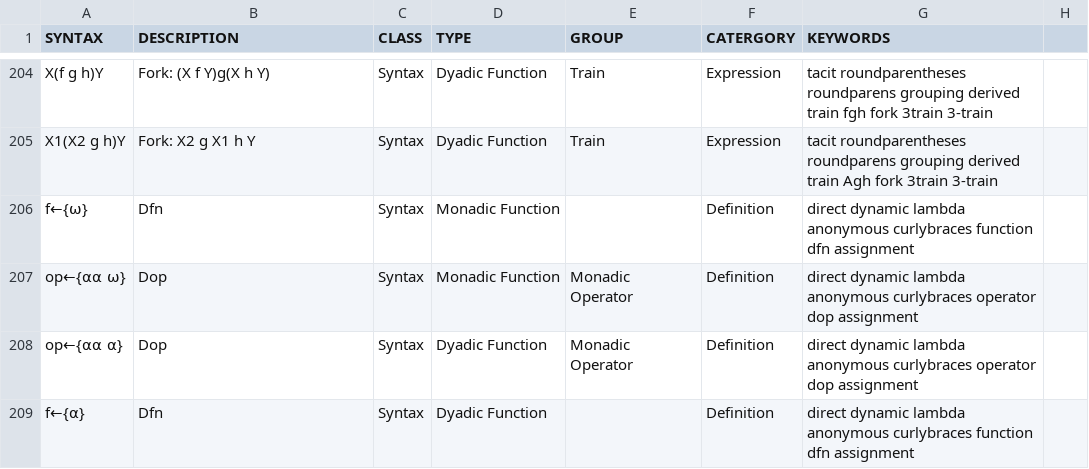
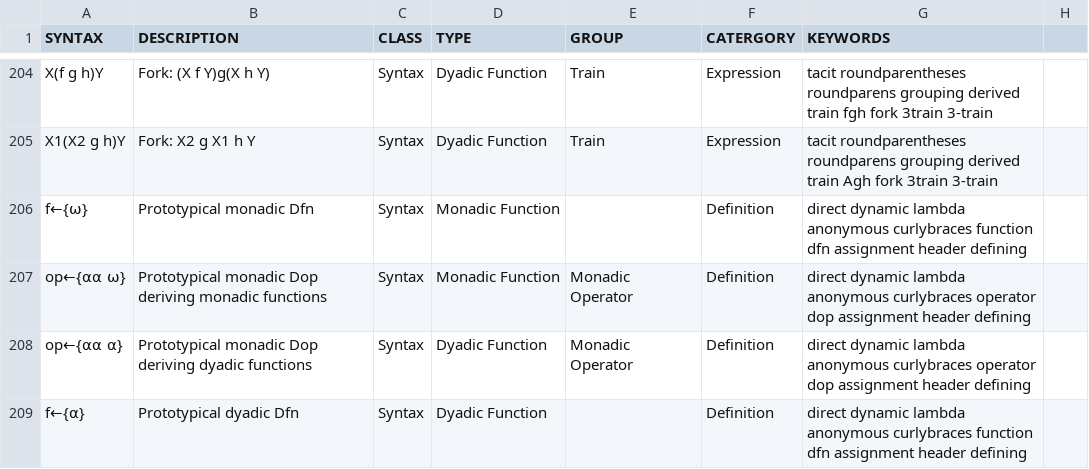
Before and after one commit to abrudz/aplcart, a TSV file: table.tsv, drawn as a sheet; only a part is shown, gaps mark what is left out; the diff covers the shown part only.

Commit message:
more synonyms

```diff
--- a/table.tsv
+++ b/table.tsv
@@ -205,5 +205,5 @@ X(f g h)Y	Fork: (X f Y)g(X h Y)	Syntax	Dyadic Function	Train	Expression	tacit ro
 X1(X2 g h)Y	Fork: X2 g X1 h Y	Syntax	Dyadic Function	Train	Expression	tacit roundparentheses roundparens grouping derived train Agh fork 3train 3-train
-f←{⍵}	Dfn	Syntax	Monadic Function		Definition	direct dynamic lambda anonymous curlybraces function dfn assignment
-op←{⍺⍺ ⍵}	Dop	Syntax	Monadic Function	Monadic Operator	Definition	direct dynamic lambda anonymous curlybraces operator dop assignment
-op←{⍺⍺ ⍺}	Dop	Syntax	Dyadic Function	Monadic Operator	Definition	direct dynamic lambda anonymous curlybraces operator dop assignment
-f←{⍺}	Dfn	Syntax	Dyadic Function		Definition	direct dynamic lambda anonymous curlybraces function dfn assignment
+f←{⍵}	Prototypical monadic Dfn	Syntax	Monadic Function		Definition	direct dynamic lambda anonymous curlybraces function dfn assignment header defining
+op←{⍺⍺ ⍵}	Prototypical monadic Dop deriving monadic functions	Syntax	Monadic Function	Monadic Operator	Definition	direct dynamic lambda anonymous curlybraces operator dop assignment header defining
+op←{⍺⍺ ⍺}	Prototypical monadic Dop deriving dyadic functions	Syntax	Dyadic Function	Monadic Operator	Definition	direct dynamic lambda anonymous curlybraces operator dop assignment header defining
+f←{⍺}	Prototypical dyadic Dfn	Syntax	Dyadic Function		Definition	direct dynamic lambda anonymous curlybraces function dfn assignment header defining
```
Also changed, not shown: 1 added row and 19 edited cells elsewhere in this file.
